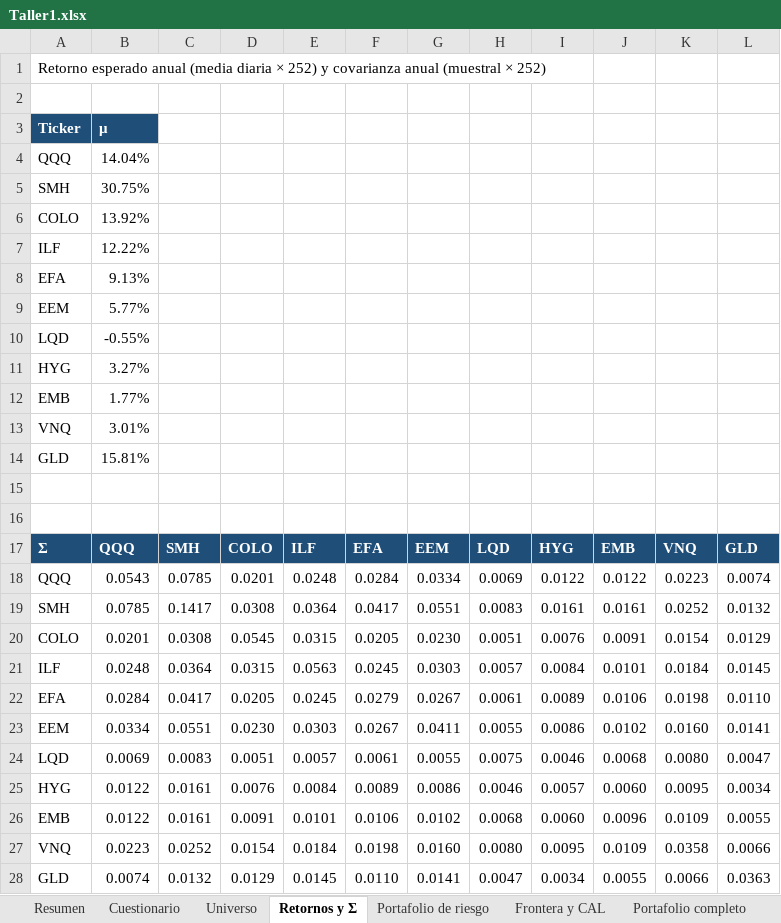
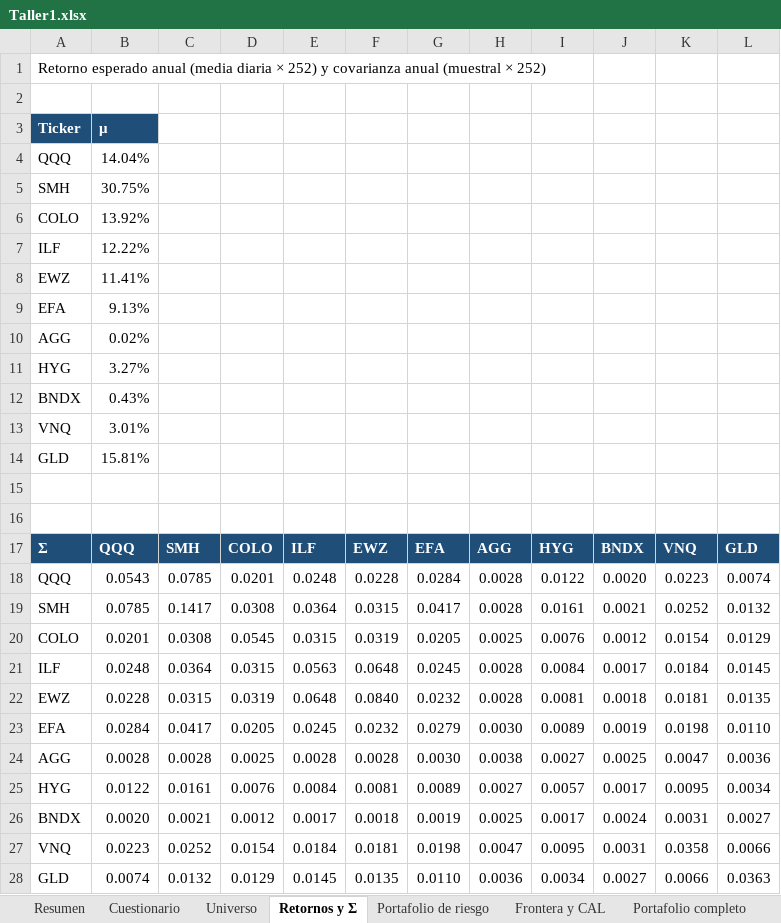
Before and after one commit to Epalaciol/robo-advisor, an Excel workbook: entregas/taller-1/Taller1.xlsx, sheet Retornos y Σ, drawn as a sheet; values as stored, in another font and other column widths than the file's, no borders; removed rows and columns are numbered as before the commit, all else as after; the diff names each change by its address in the sheet, - before the commit and + after, or states it on an @@ line.

```diff
--- a/entregas/taller-1/Taller1.xlsx (sheet Retornos y Σ)
+++ b/entregas/taller-1/Taller1.xlsx (sheet Retornos y Σ)
+column F, rows 17-21: EWZ | 0.0228 | 0.0315 | 0.0319 | 0.0648; row 23: 0.0232; row 25: 0.0081; rows 27-28: 0.0181 | 0.0135
-column G, rows 17-22: EEM | 0.0334 | 0.0551 | 0.0230 | 0.0303 | 0.0267; row 25: 0.0086; rows 27-28: 0.0160 | 0.0141
+row 8: EWZ | 11.41%
-row 9: EEM | 5.77%
-row 10: LQD | -0.55%
+row 10: AGG | 0.02%
-row 12: EMB | 1.77%
+row 12: BNDX | 0.43%
-H17: LQD
+H17: AGG
-J17: EMB
+J17: BNDX
-H18: 0.0069
+H18: 0.0028
-J18: 0.0122
+J18: 0.0020
-H19: 0.0083
+H19: 0.0028
-J19: 0.0161
+J19: 0.0021
-H20: 0.0051
+H20: 0.0025
-J20: 0.0091
+J20: 0.0012
-H21: 0.0057
+H21: 0.0028
-J21: 0.0101
+J21: 0.0017
+row 22: EWZ | 0.0228 | 0.0315 | 0.0319 | 0.0648 | 0.0840 | 0.0232 | 0.0028 | 0.0081 | 0.0018 | 0.0181 | 0.0135
-H23: 0.0061
+H23: 0.0030
-J23: 0.0106
+J23: 0.0019
-row 23: EEM | 0.0334 | 0.0551 | 0.0230 | 0.0303 | 0.0267 | 0.0411 | 0.0055 | 0.0086 | 0.0102 | 0.0160 | 0.0141
-row 24: LQD | 0.0069 | 0.0083 | 0.0051 | 0.0057 | 0.0061 | 0.0055 | 0.0075 | 0.0046 | 0.0068 | 0.0080 | 0.0047
+row 24: AGG | 0.0028 | 0.0028 | 0.0025 | 0.0028 | 0.0028 | 0.0030 | 0.0038 | 0.0027 | 0.0025 | 0.0047 | 0.0036
-H25: 0.0046
+H25: 0.0027
-J25: 0.0060
+J25: 0.0017
-row 26: EMB | 0.0122 | 0.0161 | 0.0091 | 0.0101 | 0.0106 | 0.0102 | 0.0068 | 0.0060 | 0.0096 | 0.0109 | 0.0055
+row 26: BNDX | 0.0020 | 0.0021 | 0.0012 | 0.0017 | 0.0018 | 0.0019 | 0.0025 | 0.0017 | 0.0024 | 0.0031 | 0.0027
-H27: 0.0080
+H27: 0.0047
-J27: 0.0109
+J27: 0.0031
-H28: 0.0047
+H28: 0.0036
-J28: 0.0055
+J28: 0.0027
```
Also changed, not shown: sheet Frontera y CAL, sheet Universo, sheet Portafolio de riesgo, sheet Múltiplos, sheet Betas y duration, sheet Composición completa, 1 more sheet, 16 other files.
